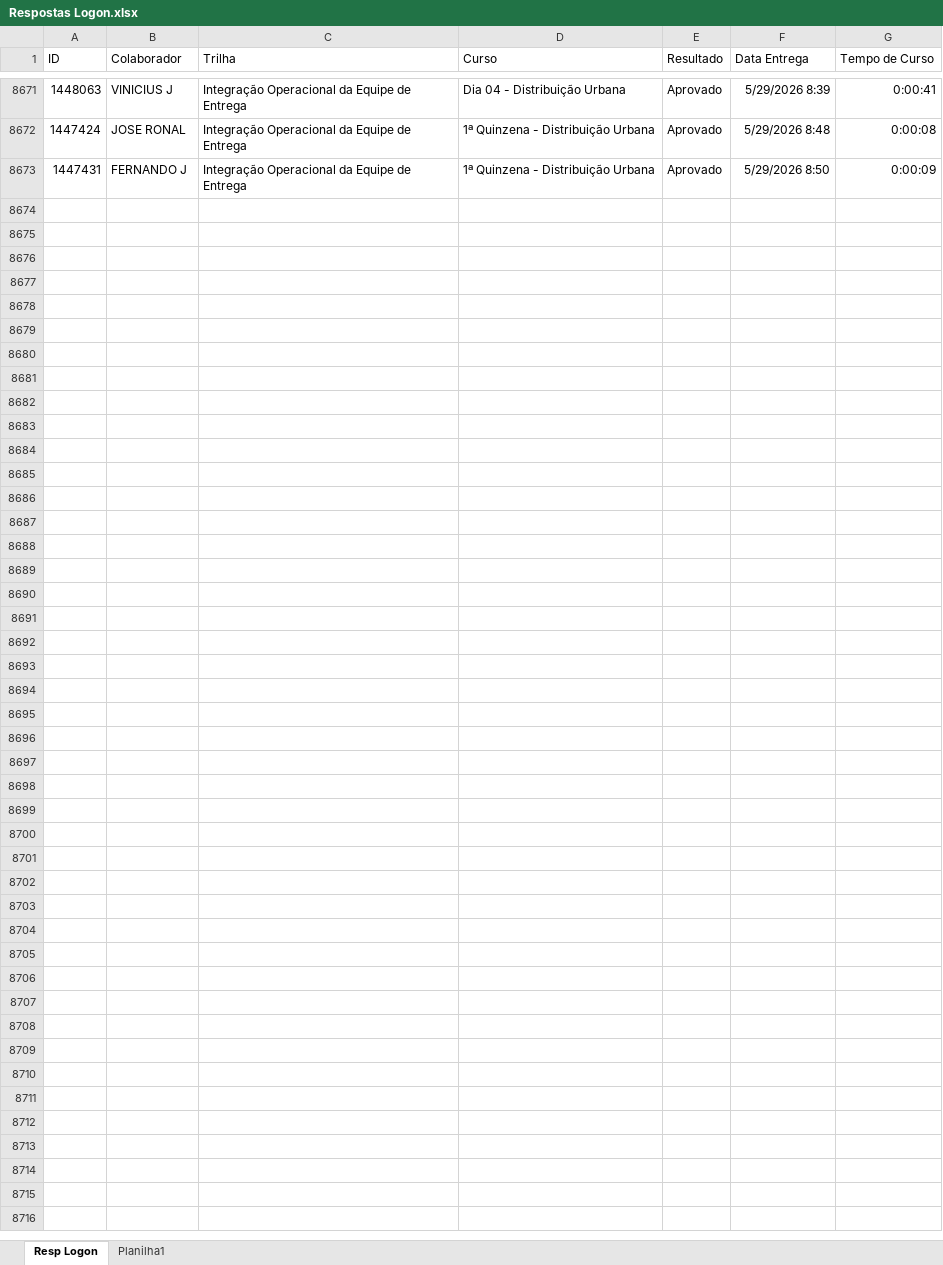
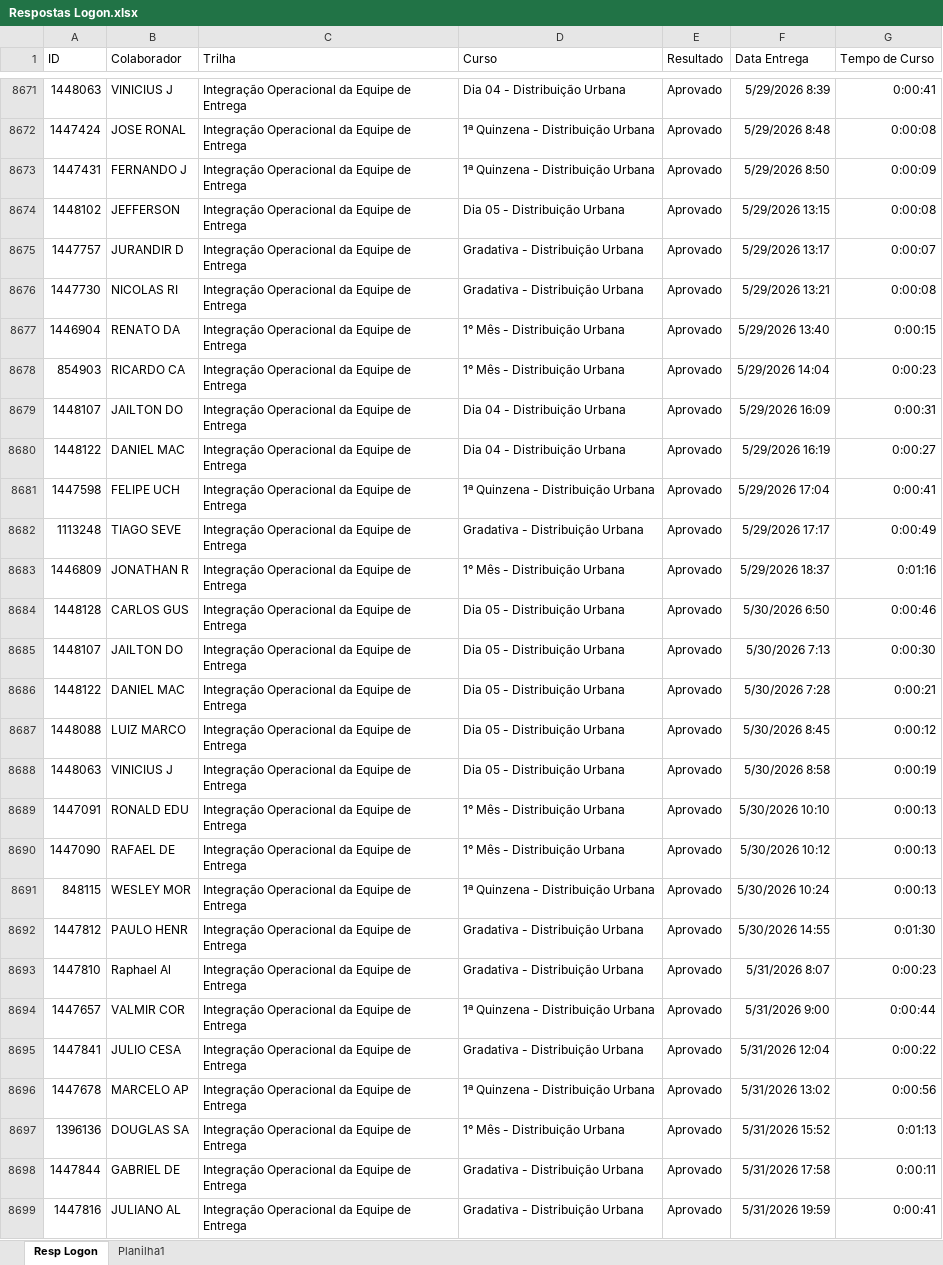
Before and after one commit to Bruna-gzr/dashboard-skap, an Excel workbook: data/Respostas Logon.xlsx, sheet Resp Logon, drawn as a sheet; only a part is shown, gaps mark what is left out; values as stored, in another font and other column widths than the file's, no borders; the diff names each change by its address in the sheet, - before the commit and + after, or states it on an @@ line.

```diff
--- a/data/Respostas Logon.xlsx (sheet Resp Logon)
+++ b/data/Respostas Logon.xlsx (sheet Resp Logon)
+row 8674: 1448102 | JEFFERSON | Integração Operacional da Equipe de Entrega | Dia 05 - Distribuição Urbana | Aprovado | 5/29/2026 13:15 | 0:00:08
+row 8675: 1447757 | JURANDIR D | Integração Operacional da Equipe de Entrega | Gradativa - Distribuição Urbana | Aprovado | 5/29/2026 13:17 | 0:00:07
+row 8676: 1447730 | NICOLAS RI | Integração Operacional da Equipe de Entrega | Gradativa - Distribuição Urbana | Aprovado | 5/29/2026 13:21 | 0:00:08
+row 8677: 1446904 | RENATO DA | Integração Operacional da Equipe de Entrega | 1° Mês - Distribuição Urbana | Aprovado | 5/29/2026 13:40 | 0:00:15
+row 8678: 854903 | RICARDO CA | Integração Operacional da Equipe de Entrega | 1° Mês - Distribuição Urbana | Aprovado | 5/29/2026 14:04 | 0:00:23
+row 8679: 1448107 | JAILTON DO | Integração Operacional da Equipe de Entrega | Dia 04 - Distribuição Urbana | Aprovado | 5/29/2026 16:09 | 0:00:31
+row 8680: 1448122 | DANIEL MAC | Integração Operacional da Equipe de Entrega | Dia 04 - Distribuição Urbana | Aprovado | 5/29/2026 16:19 | 0:00:27
+row 8681: 1447598 | FELIPE UCH | Integração Operacional da Equipe de Entrega | 1ª Quinzena - Distribuição Urbana | Aprovado | 5/29/2026 17:04 | 0:00:41
+row 8682: 1113248 | TIAGO SEVE | Integração Operacional da Equipe de Entrega | Gradativa - Distribuição Urbana | Aprovado | 5/29/2026 17:17 | 0:00:49
+row 8683: 1446809 | JONATHAN R | Integração Operacional da Equipe de Entrega | 1° Mês - Distribuição Urbana | Aprovado | 5/29/2026 18:37 | 0:01:16
+row 8684: 1448128 | CARLOS GUS | Integração Operacional da Equipe de Entrega | Dia 05 - Distribuição Urbana | Aprovado | 5/30/2026 6:50 | 0:00:46
+row 8685: 1448107 | JAILTON DO | Integração Operacional da Equipe de Entrega | Dia 05 - Distribuição Urbana | Aprovado | 5/30/2026 7:13 | 0:00:30
+row 8686: 1448122 | DANIEL MAC | Integração Operacional da Equipe de Entrega | Dia 05 - Distribuição Urbana | Aprovado | 5/30/2026 7:28 | 0:00:21
+row 8687: 1448088 | LUIZ MARCO | Integração Operacional da Equipe de Entrega | Dia 05 - Distribuição Urbana | Aprovado | 5/30/2026 8:45 | 0:00:12
+row 8688: 1448063 | VINICIUS J | Integração Operacional da Equipe de Entrega | Dia 05 - Distribuição Urbana | Aprovado | 5/30/2026 8:58 | 0:00:19
+row 8689: 1447091 | RONALD EDU | Integração Operacional da Equipe de Entrega | 1° Mês - Distribuição Urbana | Aprovado | 5/30/2026 10:10 | 0:00:13
+row 8690: 1447090 | RAFAEL DE | Integração Operacional da Equipe de Entrega | 1° Mês - Distribuição Urbana | Aprovado | 5/30/2026 10:12 | 0:00:13
+row 8691: 848115 | WESLEY MOR | Integração Operacional da Equipe de Entrega | 1ª Quinzena - Distribuição Urbana | Aprovado | 5/30/2026 10:24 | 0:00:13
+row 8692: 1447812 | PAULO HENR | Integração Operacional da Equipe de Entrega | Gradativa - Distribuição Urbana | Aprovado | 5/30/2026 14:55 | 0:01:30
+row 8693: 1447810 | Raphael Al | Integração Operacional da Equipe de Entrega | Gradativa - Distribuição Urbana | Aprovado | 5/31/2026 8:07 | 0:00:23
+row 8694: 1447657 | VALMIR COR | Integração Operacional da Equipe de Entrega | 1ª Quinzena - Distribuição Urbana | Aprovado | 5/31/2026 9:00 | 0:00:44
+row 8695: 1447841 | JULIO CESA | Integração Operacional da Equipe de Entrega | Gradativa - Distribuição Urbana | Aprovado | 5/31/2026 12:04 | 0:00:22
+row 8696: 1447678 | MARCELO AP | Integração Operacional da Equipe de Entrega | 1ª Quinzena - Distribuição Urbana | Aprovado | 5/31/2026 13:02 | 0:00:56
+row 8697: 1396136 | DOUGLAS SA | Integração Operacional da Equipe de Entrega | 1° Mês - Distribuição Urbana | Aprovado | 5/31/2026 15:52 | 0:01:13
+row 8698: 1447844 | GABRIEL DE | Integração Operacional da Equipe de Entrega | Gradativa - Distribuição Urbana | Aprovado | 5/31/2026 17:58 | 0:00:11
+row 8699: 1447816 | JULIANO AL | Integração Operacional da Equipe de Entrega | Gradativa - Distribuição Urbana | Aprovado | 5/31/2026 19:59 | 0:00:41
```
Also changed, not shown: data/Acomp novos.xlsx, data/Admitidos.xlsx, 6 other files.
